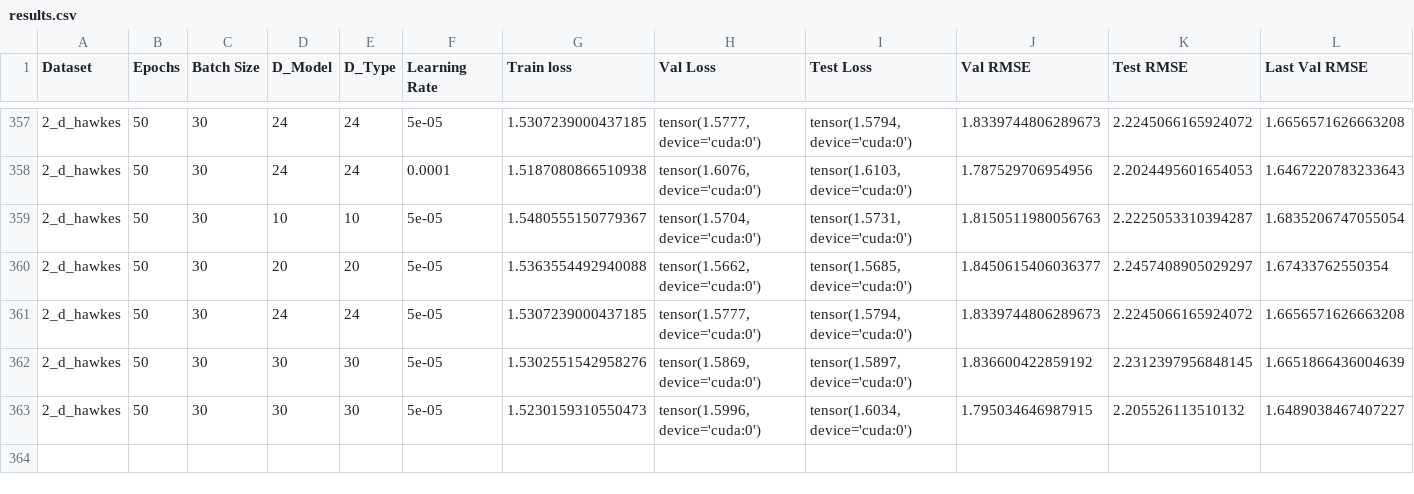
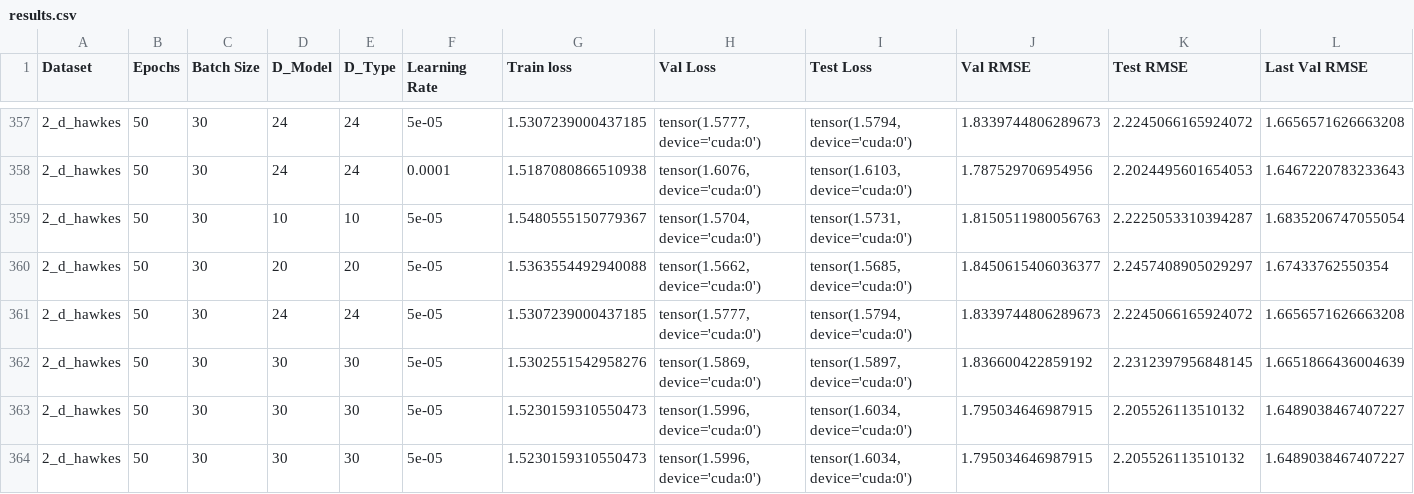
Before and after one commit to yamacisik/gated_kernel_tpp, a CSV file: results.csv, drawn as a sheet; only a part is shown, gaps mark what is left out; rows hold the shown columns only; the diff names each change by its address in the sheet, - before the commit and + after, or states it on an @@ line.

```diff
--- a/results.csv
+++ b/results.csv
+row 364: 2_d_hawkes | 50 | 30 | 30 | 30 | 5e-05 | 1.5230159310550473 | tensor(1.5996, device='cuda:0') | tensor(1.6034, device='cuda:0') | 1.795034646987915 | 2.205526113510132 | 1.6489038467407227
```
Also changed, not shown: learned_params_2.csv.
